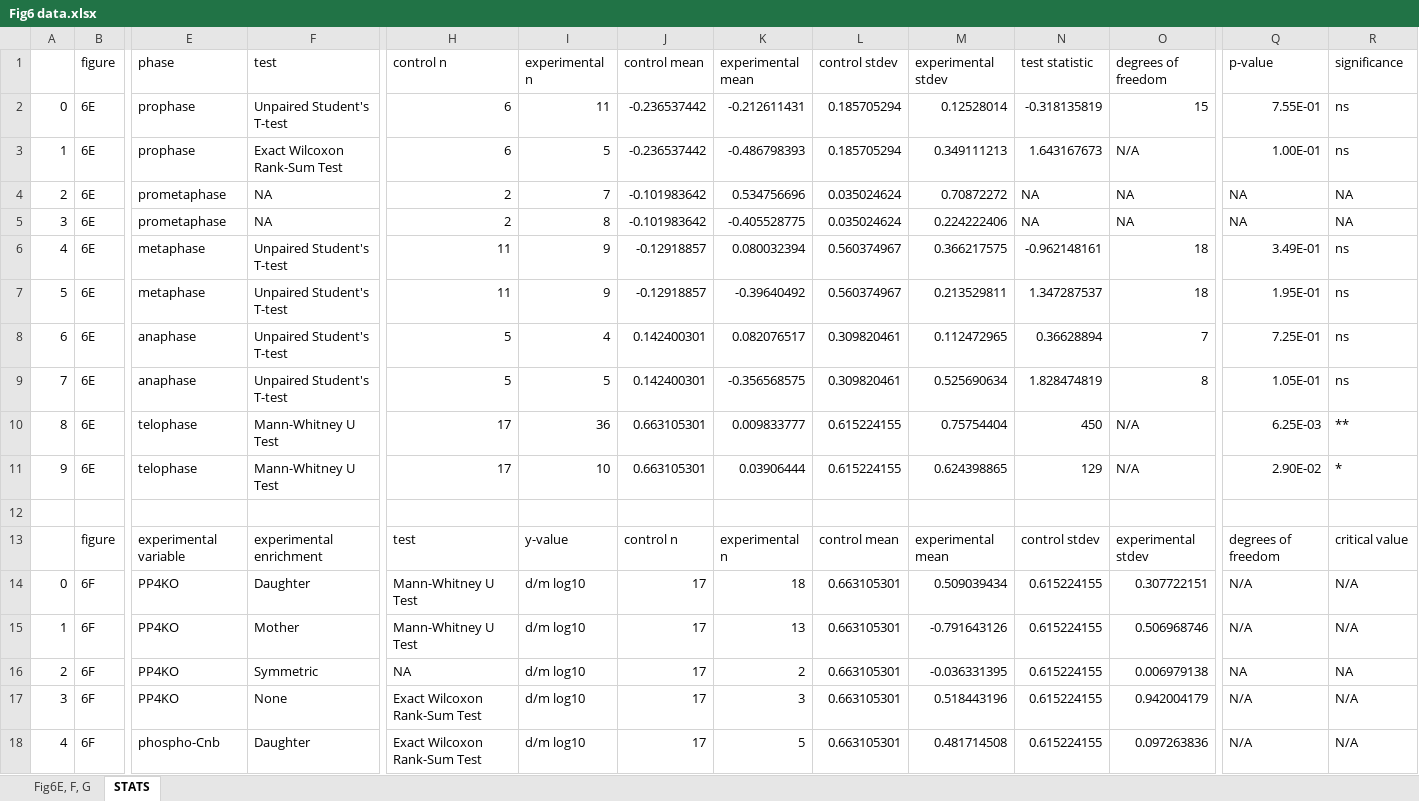
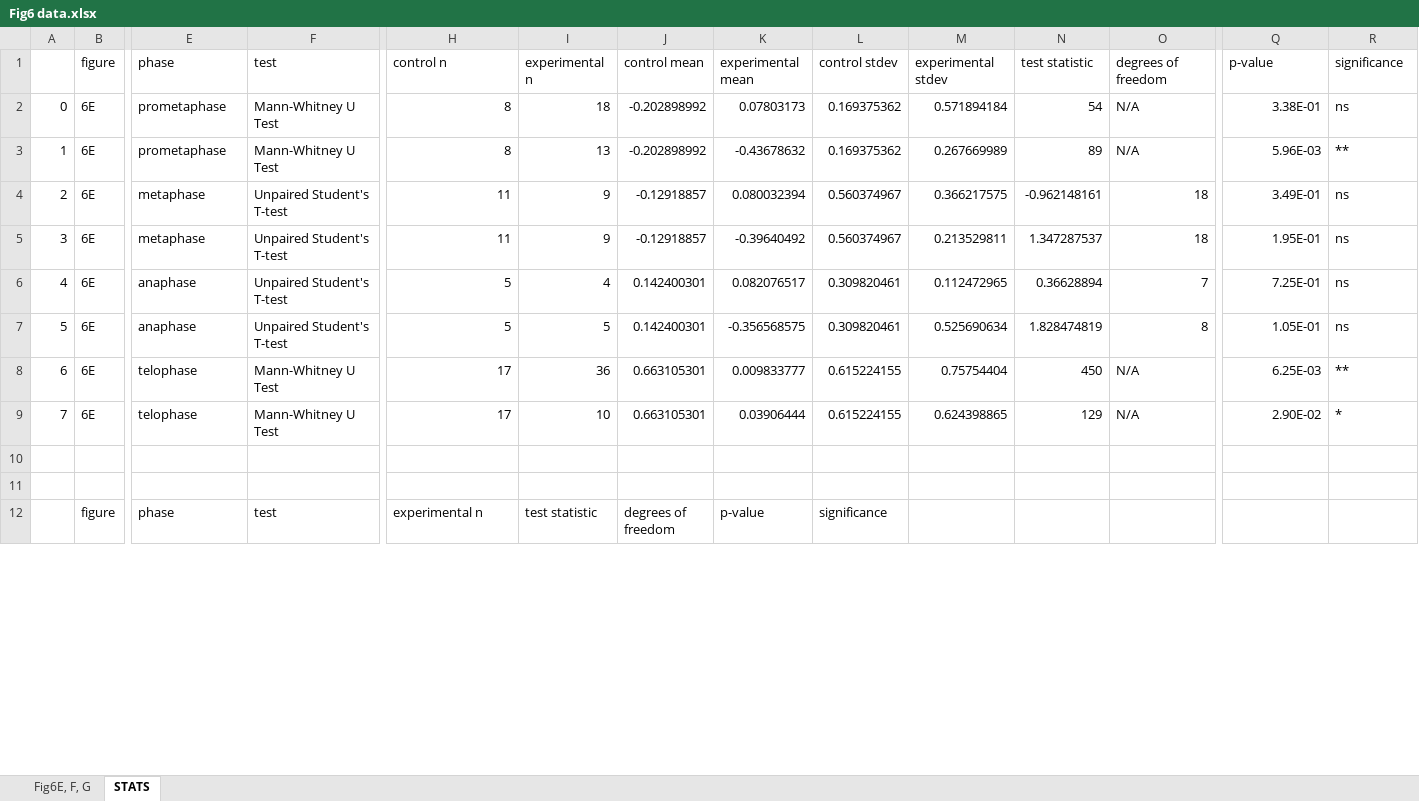
Before and after one commit to Roberto-Carlos-Segura/PP4_paper_2024, an Excel workbook: Figure6/Fig6 data.xlsx, sheet STATS, drawn as a sheet; only a part is shown, gaps mark what is left out; the shorter side is filled out with more unchanged rows; values as stored, in another font and other column widths than the file's, no borders; removed rows and columns are numbered as before the commit, all else as after; rows hold the shown columns only; the diff covers the shown part only; the diff names each change by its address in the sheet, - before the commit and + after, or states it on an @@ line.

```diff
--- a/Figure6/Fig6 data.xlsx (sheet STATS)
+++ b/Figure6/Fig6 data.xlsx (sheet STATS)
-E2:E3 (phase): prophase
+E2:E3 (phase): prometaphase
-F2 (test): Unpaired Student's T-test
+F2 (test): Mann-Whitney U Test
-H2:H3 (control n): 6
+H2:H3 (control n): 8
-I2 (experimental n): 11
+I2 (experimental n): 18
-J2:J3 (control mean): -0.236537442
+J2:J3 (control mean): -0.202898992
-K2 (experimental mean): -0.212611431
+K2 (experimental mean): 0.07803173
-L2:L3 (control stdev): 0.185705294
+L2:L3 (control stdev): 0.169375362
-M2 (experimental stdev): 0.12528014
+M2 (experimental stdev): 0.571894184
-N2 (test statistic): -0.318135819
+N2 (test statistic): 54
-O2 (degrees of freedom): 15
+O2 (degrees of freedom): N/A
-Q2 (p-value): 7.55E-01
+Q2 (p-value): 3.38E-01
-F3 (test): Exact Wilcoxon Rank-Sum Test
+F3 (test): Mann-Whitney U Test
-I3 (experimental n): 5
+I3 (experimental n): 13
-K3 (experimental mean): -0.486798393
+K3 (experimental mean): -0.43678632
-M3 (experimental stdev): 0.349111213
+M3 (experimental stdev): 0.267669989
-N3 (test statistic): 1.643167673
+N3 (test statistic): 89
-Q3 (p-value): 1.00E-01
+Q3 (p-value): 5.96E-03
-R3 (significance): ns
+R3 (significance): **
-row 4: 2 | 6E | prometaphase | NA | 2 | 7 | -0.101983642 | 0.534756696 | 0.035024624 | 0.70872272 | NA | NA | NA | NA
-row 5: 3 | 6E | prometaphase | NA | 2 | 8 | -0.101983642 | -0.405528775 | 0.035024624 | 0.224222406 | NA | NA | NA | NA
-A4: 4
+A4: 2
-A5: 5
+A5: 3
-A6: 6
+A6: 4
-A7: 7
+A7: 5
-A8: 8
+A8: 6
-A9: 9
+A9: 7
-row 13:  | figure | experimental variable | experimental enrichment | test | y-value | control n | experimental n | control mean | experimental mean | control stdev | experimental stdev | degrees of freedom | critical value
-row 14: 0 | 6F | PP4KO | Daughter | Mann-Whitney U Test | d/m log10 | 17 | 18 | 0.663105301 | 0.509039434 | 0.615224155 | 0.307722151 | N/A | N/A
-row 15: 1 | 6F | PP4KO | Mother | Mann-Whitney U Test | d/m log10 | 17 | 13 | 0.663105301 | -0.791643126 | 0.615224155 | 0.506968746 | N/A | N/A
-row 16: 2 | 6F | PP4KO | Symmetric | NA | d/m log10 | 17 | 2 | 0.663105301 | -0.036331395 | 0.615224155 | 0.006979138 | NA | NA
-row 17: 3 | 6F | PP4KO | None | Exact Wilcoxon Rank-Sum Test | d/m log10 | 17 | 3 | 0.663105301 | 0.518443196 | 0.615224155 | 0.942004179 | N/A | N/A
-row 18: 4 | 6F | phospho-Cnb | Daughter | Exact Wilcoxon Rank-Sum Test | d/m log10 | 17 | 5 | 0.663105301 | 0.481714508 | 0.615224155 | 0.097263836 | N/A | N/A
```
Also changed, not shown: 3 removed rows and 2 edited cells elsewhere in this sheet, SuppFig1/SuppFig1 data.xlsx, SuppFig2/SuppFig2 data.xlsx, 15 other files.
